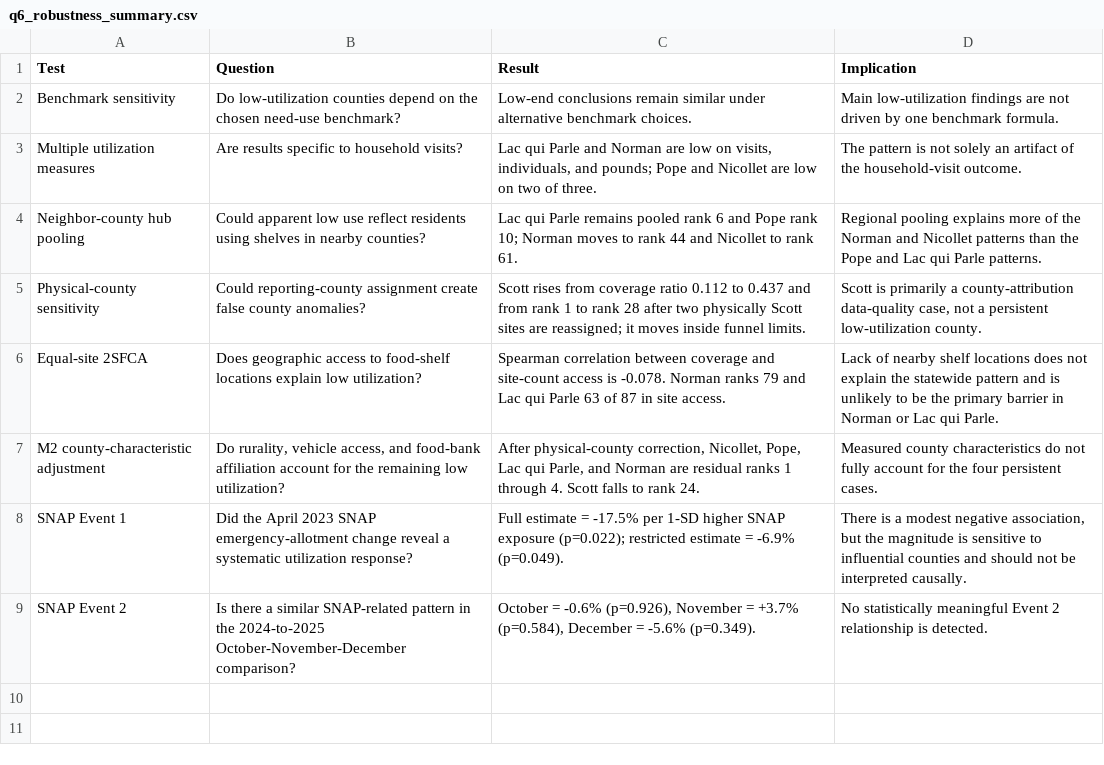
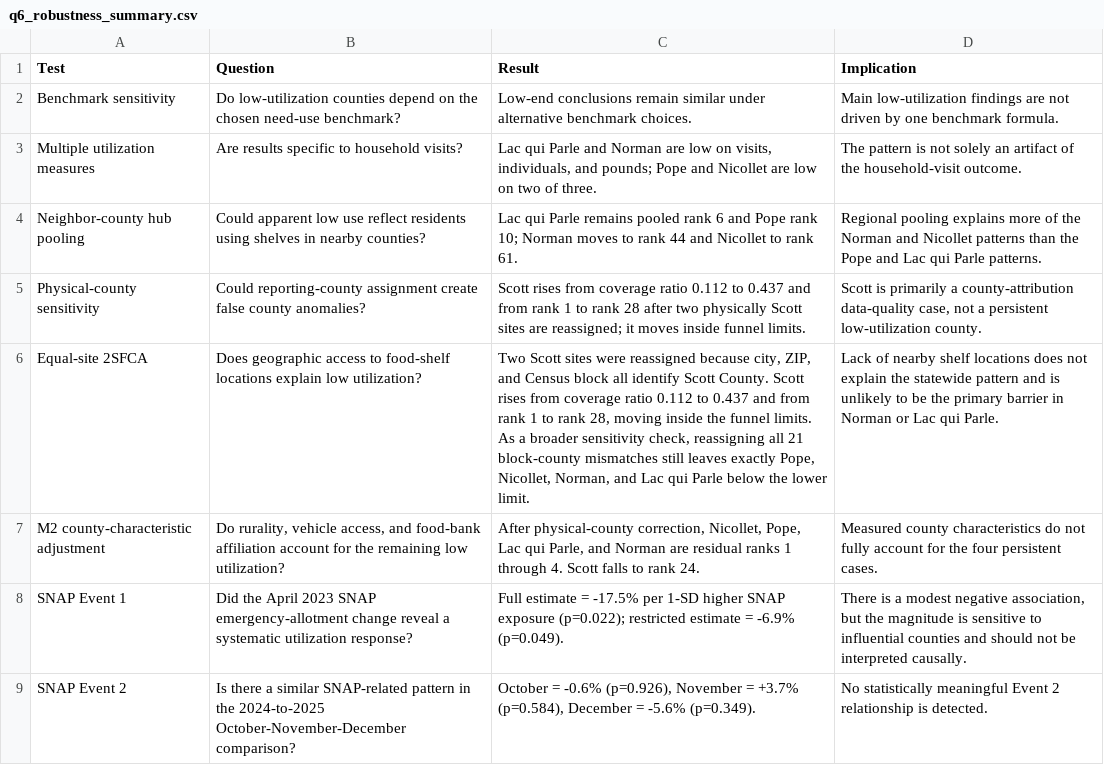
Before and after one commit to Hajar0Ahmed/MinneMUDAC2026Outliers, a CSV file: data/processed/q6_robustness_summary.csv, drawn as a sheet.

```diff
--- a/data/processed/q6_robustness_summary.csv
+++ b/data/processed/q6_robustness_summary.csv
@@ -5,3 +5,3 @@ Neighbor-county hub pooling,Could apparent low use reflect residents using shelv
 Physical-county sensitivity,Could reporting-county assignment create false county anomalies?,Scott rises from coverage ratio 0.112 to 0.437 and from rank 1 to rank 28 after two physically Scott sites are reassigned; it moves inside funnel limits.,"Scott is primarily a county-attribution data-quality case, not a persistent low-utilization county."
-Equal-site 2SFCA,Does geographic access to food-shelf locations explain low utilization?,Spearman correlation between coverage and site-count access is -0.078. Norman ranks 79 and Lac qui Parle 63 of 87 in site access.,Lack of nearby shelf locations does not explain the statewide pattern and is unlikely to be the primary barrier in Norman or Lac qui Parle.
+Equal-site 2SFCA,Does geographic access to food-shelf locations explain low utilization?,"Two Scott sites were reassigned because city, ZIP, and Census block all identify Scott County. Scott rises from coverage ratio 0.112 to 0.437 and from rank 1 to rank 28, moving inside the funnel limits. As a broader sensitivity check, reassigning all 21 block-county mismatches still leaves exactly Pope, Nicollet, Norman, and Lac qui Parle below the lower limit.",Lack of nearby shelf locations does not explain the statewide pattern and is unlikely to be the primary barrier in Norman or Lac qui Parle.
 M2 county-characteristic adjustment,"Do rurality, vehicle access, and food-bank affiliation account for the remaining low utilization?","After physical-county correction, Nicollet, Pope, Lac qui Parle, and Norman are residual ranks 1 through 4. Scott falls to rank 24.",Measured county characteristics do not fully account for the four persistent cases.
```
Also changed, not shown: data/processed/q6_m2_results_2024.csv, data/processed/q6_wilkin_spatial_case_2024.csv, 5 other files.
